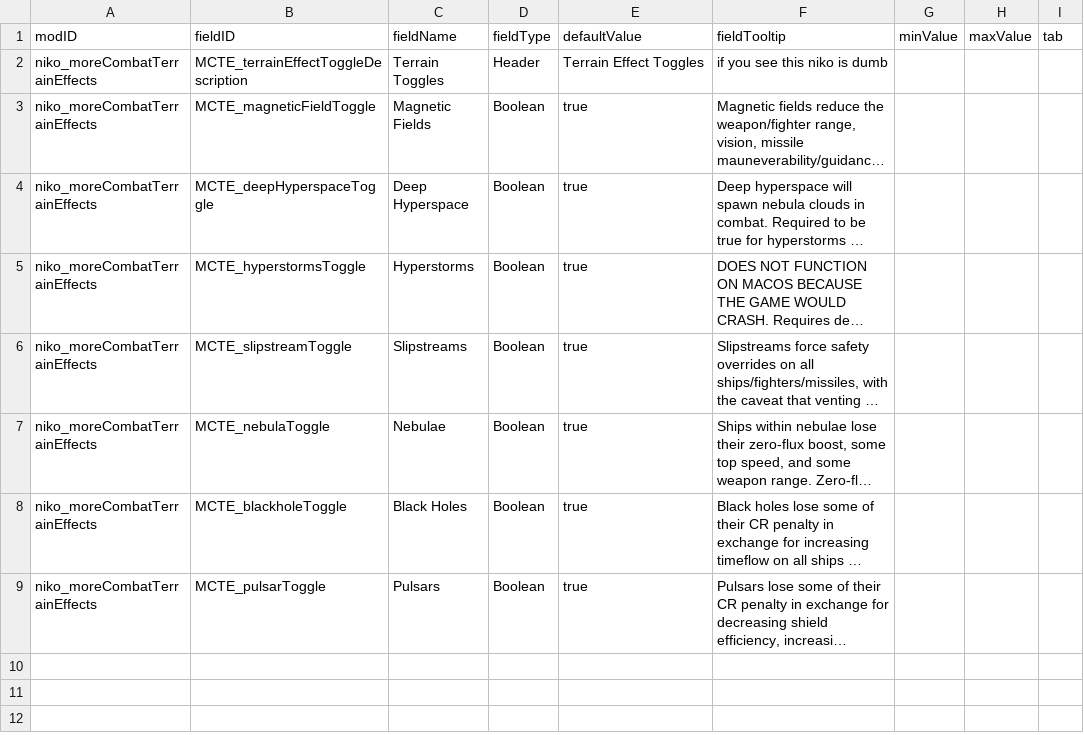
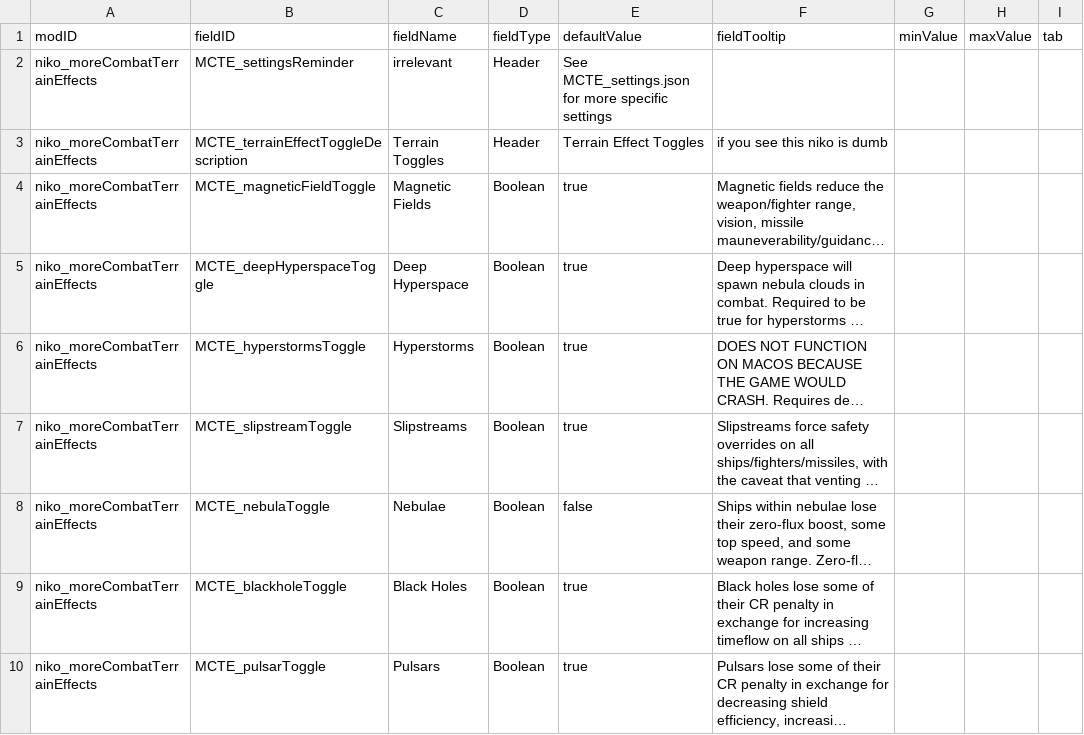
Before and after one commit to nikothedude/MoreCombatTerrainEffects, a CSV file: data/config/LunaSettings.csv, drawn as a sheet; long unchanged cells end in …; addresses are those after the commit; the diff names each change by its address in the sheet, - before the commit and + after, or states it on an @@ line.

```diff
--- a/data/config/LunaSettings.csv
+++ b/data/config/LunaSettings.csv
+row 2: niko_moreCombatTerrainEffects | MCTE_settingsReminder | irrelevant | Header | See MCTE_settings.json for more specific settings
-E8 (defaultValue): true
+E8 (defaultValue): false
```
Also changed, not shown: 10 other files.
